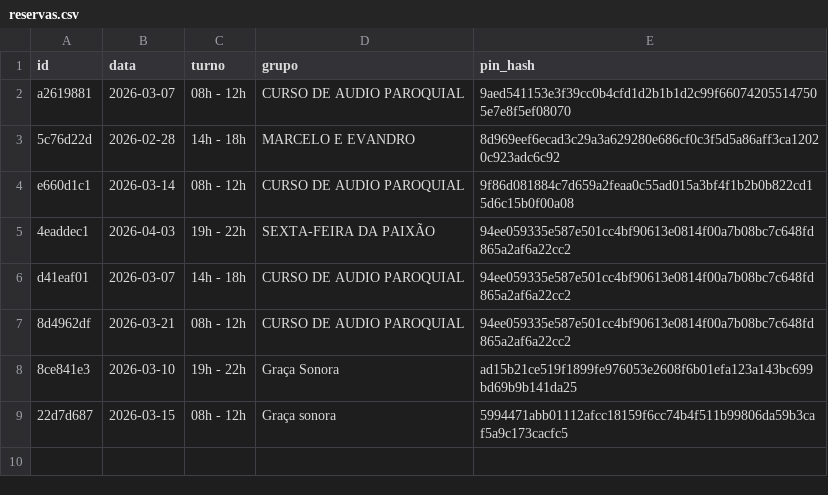
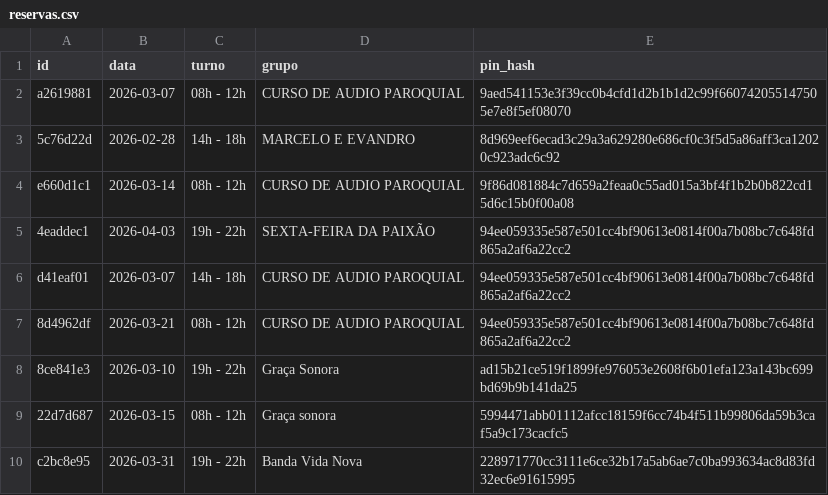
Before and after one commit to marcusandre-bot/reserva-sala-ensaios, a CSV file: reservas.csv, drawn as a sheet; the diff names each change by its address in the sheet, - before the commit and + after, or states it on an @@ line.

Commit message:
Atualiza reservas.csv

```diff
--- a/reservas.csv
+++ b/reservas.csv
+row 10: c2bc8e95 | 2026-03-31 | 19h - 22h | Banda Vida Nova | 228971770cc3111e6ce32b17a5ab6ae7c0ba993634ac8d83fd32ec6e91615995
```
